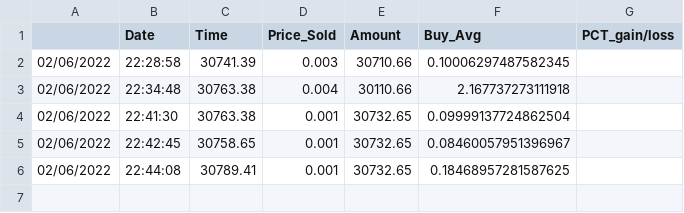
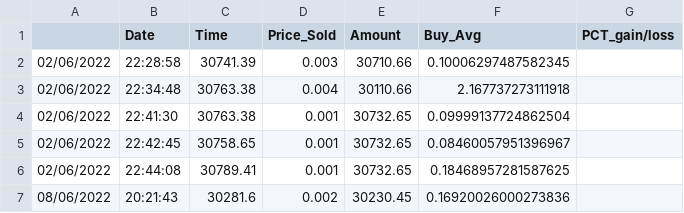
Before and after one commit to ChrisSpescha/TradingBot, a CSV file: sell_orders.csv, drawn as a sheet.

Commit message:
Added all_orders.csv for buy order history data.

```diff
--- a/sell_orders.csv
+++ b/sell_orders.csv
@@ -6 +6,2 @@
 02/06/2022,22:44:08,30789.41,0.001,30732.65,0.18468957281587625
+08/06/2022,20:21:43,30281.6,0.002,30230.45,0.16920026000273836
```
Also changed, not shown: 2 other files.
